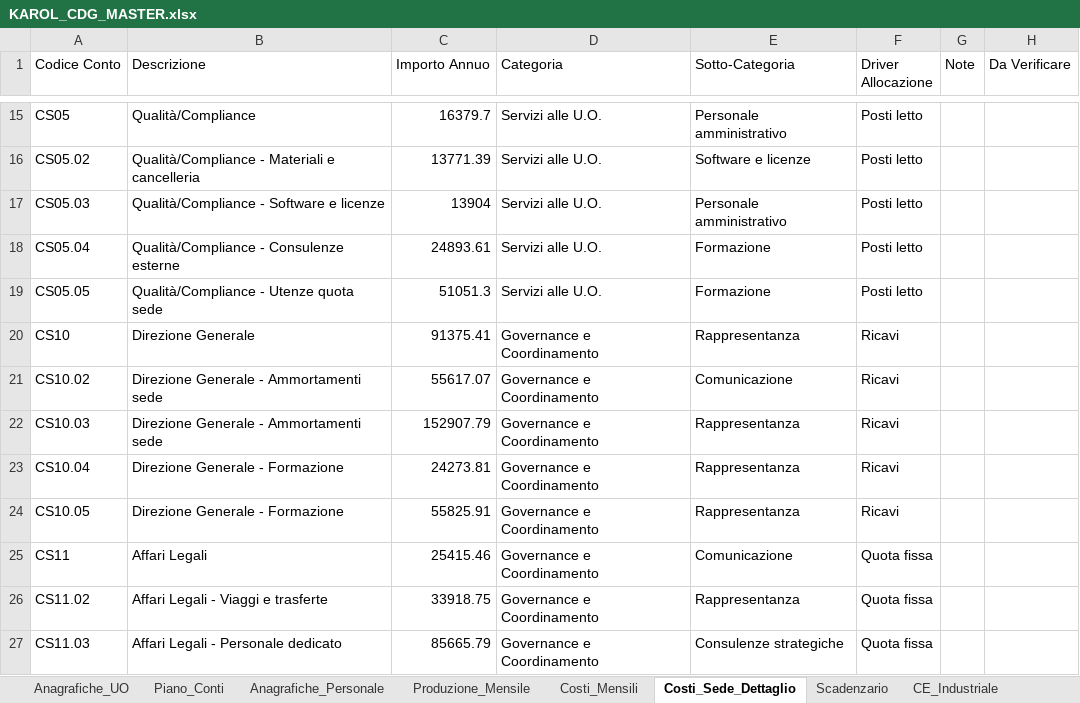
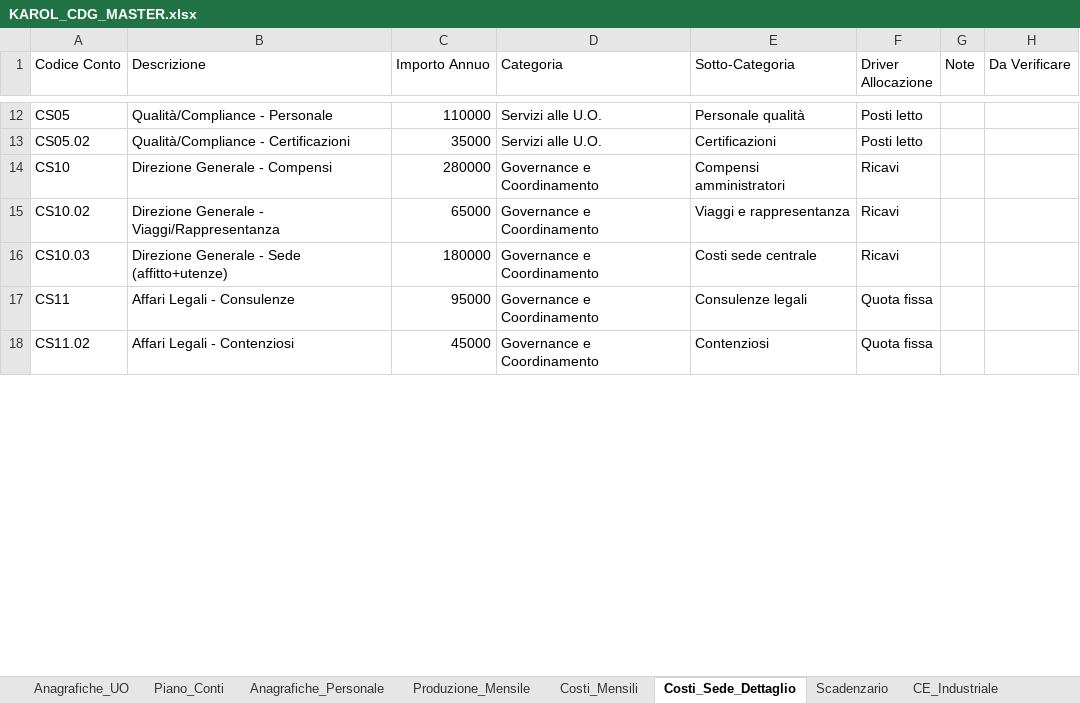
Before and after one commit to fpcarnevale-controller/Karol-cruscotto-sicilia, an Excel workbook: dati/KAROL_CDG_MASTER.xlsx, sheet Costi_Sede_Dettaglio, drawn as a sheet; only a part is shown, gaps mark what is left out; values as stored, in another font and other column widths than the file's, no borders; removed rows and columns are numbered as before the commit, all else as after; the diff covers the shown part only; the diff names each change by its address in the sheet, - before the commit and + after, or states it on an @@ line.

```diff
--- a/dati/KAROL_CDG_MASTER.xlsx (sheet Costi_Sede_Dettaglio)
+++ b/dati/KAROL_CDG_MASTER.xlsx (sheet Costi_Sede_Dettaglio)
-B12 (Descrizione): Qualità/Compliance
+B12 (Descrizione): Qualità/Compliance - Personale
-C12 (Importo Annuo): 16379.7
+C12 (Importo Annuo): 110000
-E12 (Sotto-Categoria): Personale amministrativo
+E12 (Sotto-Categoria): Personale qualità
-B13 (Descrizione): Qualità/Compliance - Materiali e cancelleria
+B13 (Descrizione): Qualità/Compliance - Certificazioni
-C13 (Importo Annuo): 13771.39
+C13 (Importo Annuo): 35000
-E13 (Sotto-Categoria): Software e licenze
+E13 (Sotto-Categoria): Certificazioni
-row 17: CS05.03 | Qualità/Compliance - Software e licenze | 13904 | Servizi alle U.O. | Personale amministrativo | Posti letto
-row 18: CS05.04 | Qualità/Compliance - Consulenze esterne | 24893.61 | Servizi alle U.O. | Formazione | Posti letto
-row 19: CS05.05 | Qualità/Compliance - Utenze quota sede | 51051.3 | Servizi alle U.O. | Formazione | Posti letto
-B14 (Descrizione): Direzione Generale
+B14 (Descrizione): Direzione Generale - Compensi
-C14 (Importo Annuo): 91375.41
+C14 (Importo Annuo): 280000
-E14 (Sotto-Categoria): Rappresentanza
+E14 (Sotto-Categoria): Compensi amministratori
-B15 (Descrizione): Direzione Generale - Ammortamenti sede
+B15 (Descrizione): Direzione Generale - Viaggi/Rappresentanza
-C15 (Importo Annuo): 55617.07
+C15 (Importo Annuo): 65000
-E15 (Sotto-Categoria): Comunicazione
+E15 (Sotto-Categoria): Viaggi e rappresentanza
-B16 (Descrizione): Direzione Generale - Ammortamenti sede
+B16 (Descrizione): Direzione Generale - Sede (affitto+utenze)
-C16 (Importo Annuo): 152907.79
+C16 (Importo Annuo): 180000
-E16 (Sotto-Categoria): Rappresentanza
+E16 (Sotto-Categoria): Costi sede centrale
-row 23: CS10.04 | Direzione Generale - Formazione | 24273.81 | Governance e Coordinamento | Rappresentanza | Ricavi
-row 24: CS10.05 | Direzione Generale - Formazione | 55825.91 | Governance e Coordinamento | Rappresentanza | Ricavi
-B17 (Descrizione): Affari Legali
+B17 (Descrizione): Affari Legali - Consulenze
-C17 (Importo Annuo): 25415.46
+C17 (Importo Annuo): 95000
-E17 (Sotto-Categoria): Comunicazione
+E17 (Sotto-Categoria): Consulenze legali
-B18 (Descrizione): Affari Legali - Viaggi e trasferte
+B18 (Descrizione): Affari Legali - Contenziosi
-C18 (Importo Annuo): 33918.75
+C18 (Importo Annuo): 45000
-E18 (Sotto-Categoria): Rappresentanza
+E18 (Sotto-Categoria): Contenziosi
-row 27: CS11.03 | Affari Legali - Personale dedicato | 85665.79 | Governance e Coordinamento | Consulenze strategiche | Quota fissa
```
Also changed, not shown: 8 removed rows and 52 edited cells elsewhere in this sheet, sheet Anagrafiche_Personale, sheet Costi_Mensili, sheet Produzione_Mensile, sheet Scadenzario, sheet Dashboard_Economica, sheet KPI_Calcolati, 3 more sheets, 4 other files.
